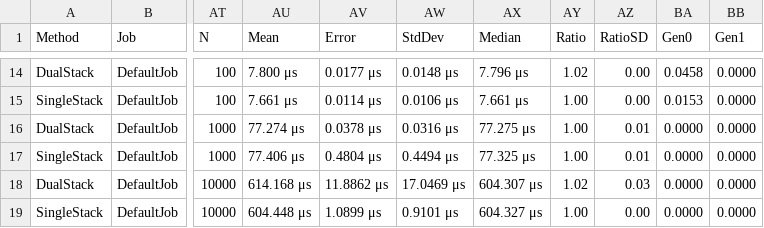
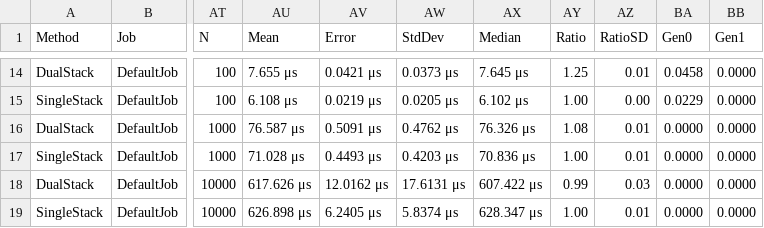
Before and after one commit to jpsribeiro00/stack-vm, a CSV file: BenchmarkDotNet.Artifacts/results/StackVm.Benchmarks.VirtualMachineBenchmarks-report.csv, drawn as a sheet; only a part is shown, gaps mark what is left out; the diff covers the shown part only; the diff names each change by its address in the sheet, - before the commit and + after, or states it on an @@ line.

```diff
--- a/BenchmarkDotNet.Artifacts/results/StackVm.Benchmarks.VirtualMachineBenchmarks-report.csv
+++ b/BenchmarkDotNet.Artifacts/results/StackVm.Benchmarks.VirtualMachineBenchmarks-report.csv
-AU14 (Mean): 7.800 μs
+AU14 (Mean): 7.655 μs
-AV14 (Error): 0.0177 μs
+AV14 (Error): 0.0421 μs
-AW14 (StdDev): 0.0148 μs
+AW14 (StdDev): 0.0373 μs
-AX14 (Median): 7.796 μs
+AX14 (Median): 7.645 μs
-AY14 (Ratio): 1.02
+AY14 (Ratio): 1.25
-AZ14 (RatioSD): 0.00
+AZ14 (RatioSD): 0.01
-AU15 (Mean): 7.661 μs
+AU15 (Mean): 6.108 μs
-AV15 (Error): 0.0114 μs
+AV15 (Error): 0.0219 μs
-AW15 (StdDev): 0.0106 μs
+AW15 (StdDev): 0.0205 μs
-AX15 (Median): 7.661 μs
+AX15 (Median): 6.102 μs
-BA15 (Gen0): 0.0153
+BA15 (Gen0): 0.0229
-AU16 (Mean): 77.274 μs
+AU16 (Mean): 76.587 μs
-AV16 (Error): 0.0378 μs
+AV16 (Error): 0.5091 μs
-AW16 (StdDev): 0.0316 μs
+AW16 (StdDev): 0.4762 μs
-AX16 (Median): 77.275 μs
+AX16 (Median): 76.326 μs
-AY16 (Ratio): 1.00
+AY16 (Ratio): 1.08
-AU17 (Mean): 77.406 μs
+AU17 (Mean): 71.028 μs
-AV17 (Error): 0.4804 μs
+AV17 (Error): 0.4493 μs
-AW17 (StdDev): 0.4494 μs
+AW17 (StdDev): 0.4203 μs
-AX17 (Median): 77.325 μs
+AX17 (Median): 70.836 μs
-AU18 (Mean): 614.168 μs
+AU18 (Mean): 617.626 μs
-AV18 (Error): 11.8862 μs
+AV18 (Error): 12.0162 μs
-AW18 (StdDev): 17.0469 μs
+AW18 (StdDev): 17.6131 μs
-AX18 (Median): 604.307 μs
+AX18 (Median): 607.422 μs
-AY18 (Ratio): 1.02
+AY18 (Ratio): 0.99
-AU19 (Mean): 604.448 μs
+AU19 (Mean): 626.898 μs
-AV19 (Error): 1.0899 μs
+AV19 (Error): 6.2405 μs
-AW19 (StdDev): 0.9101 μs
+AW19 (StdDev): 5.8374 μs
-AX19 (Median): 604.327 μs
+AX19 (Median): 628.347 μs
-AZ19 (RatioSD): 0.00
+AZ19 (RatioSD): 0.01
```
Also changed, not shown: 92 edited cells elsewhere in this file, 47 other files.
